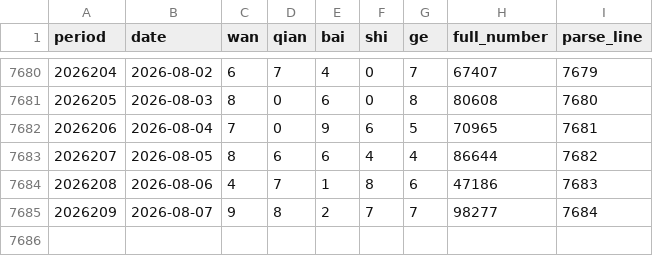
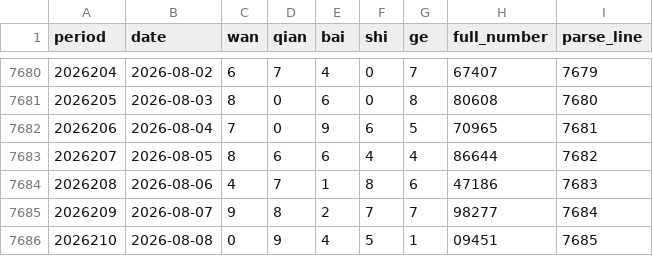
Before and after one commit to Luohan-ping88/luohan-code, a CSV file: PL5/data/processed/pl5_processed.csv, drawn as a sheet; only a part is shown, gaps mark what is left out; the diff names each change by its address in the sheet, - before the commit and + after, or states it on an @@ line.

```diff
--- a/PL5/data/processed/pl5_processed.csv
+++ b/PL5/data/processed/pl5_processed.csv
+row 7686: 2026210 | 2026-08-08 | 0 | 9 | 4 | 5 | 1 | 09451 | 7685
```
Also changed, not shown: 38 other files.
